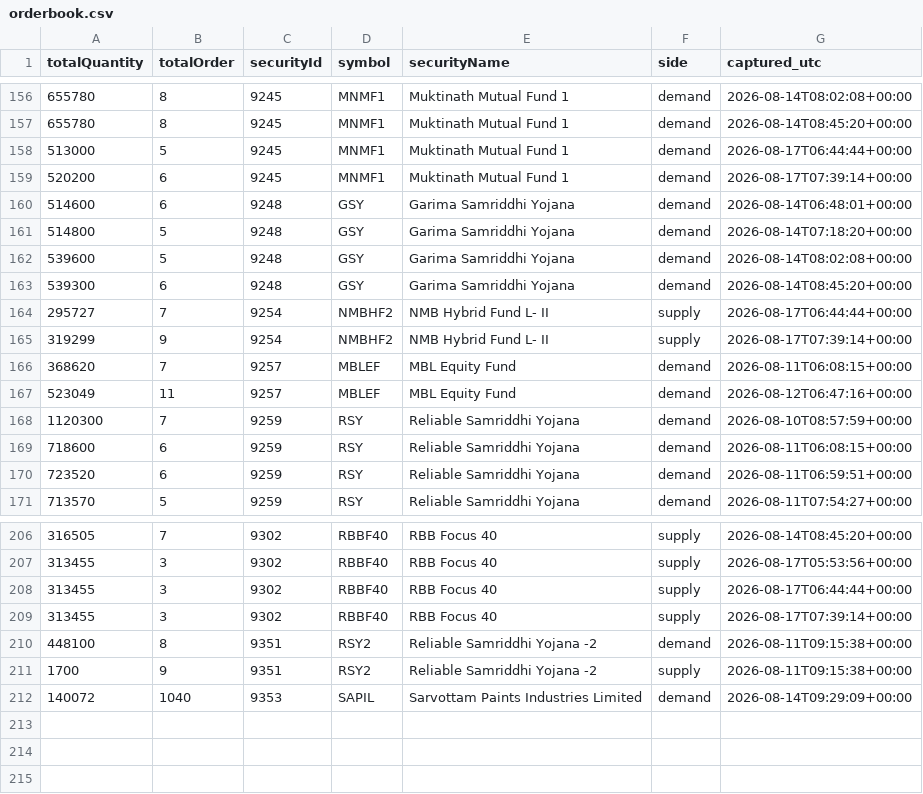
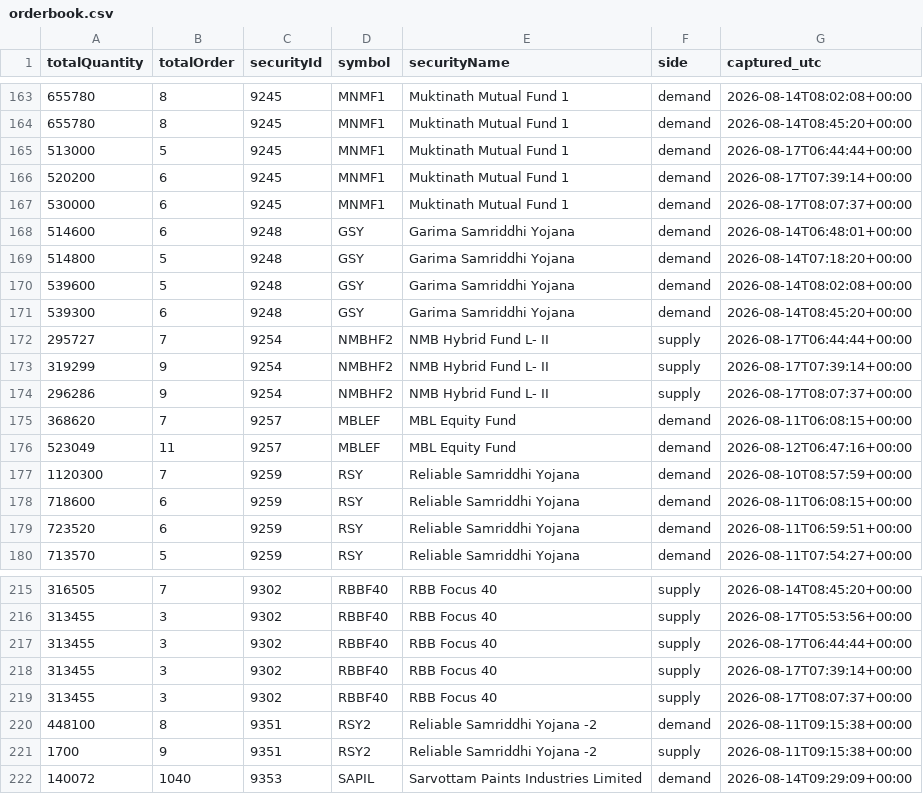
Before and after one commit to Aabaran7/nepse-forecast, a CSV file: data-mirror/orderbook/orderbook.csv, drawn as a sheet; only a part is shown, gaps mark what is left out; the diff covers the shown part only; the diff names each change by its address in the sheet, - before the commit and + after, or states it on an @@ line.

```diff
--- a/data-mirror/orderbook/orderbook.csv
+++ b/data-mirror/orderbook/orderbook.csv
+row 167: 530000 | 6 | 9245 | MNMF1 | Muktinath Mutual Fund 1 | demand | 2026-08-17T08:07:37+00:00
+row 174: 296286 | 9 | 9254 | NMBHF2 | NMB Hybrid Fund L- II | supply | 2026-08-17T08:07:37+00:00
+row 219: 313455 | 3 | 9302 | RBBF40 | RBB Focus 40 | supply | 2026-08-17T08:07:37+00:00
```
Also changed, not shown: 7 added rows elsewhere in this file, data-mirror/orderbook/_manifest.csv, 2 other files.
